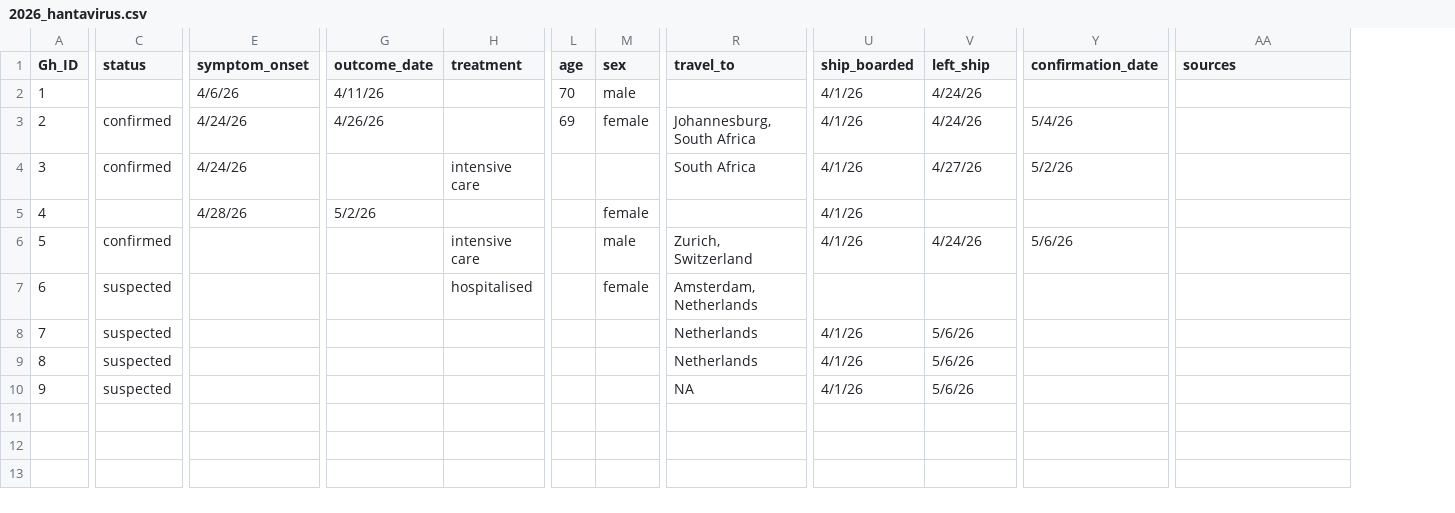
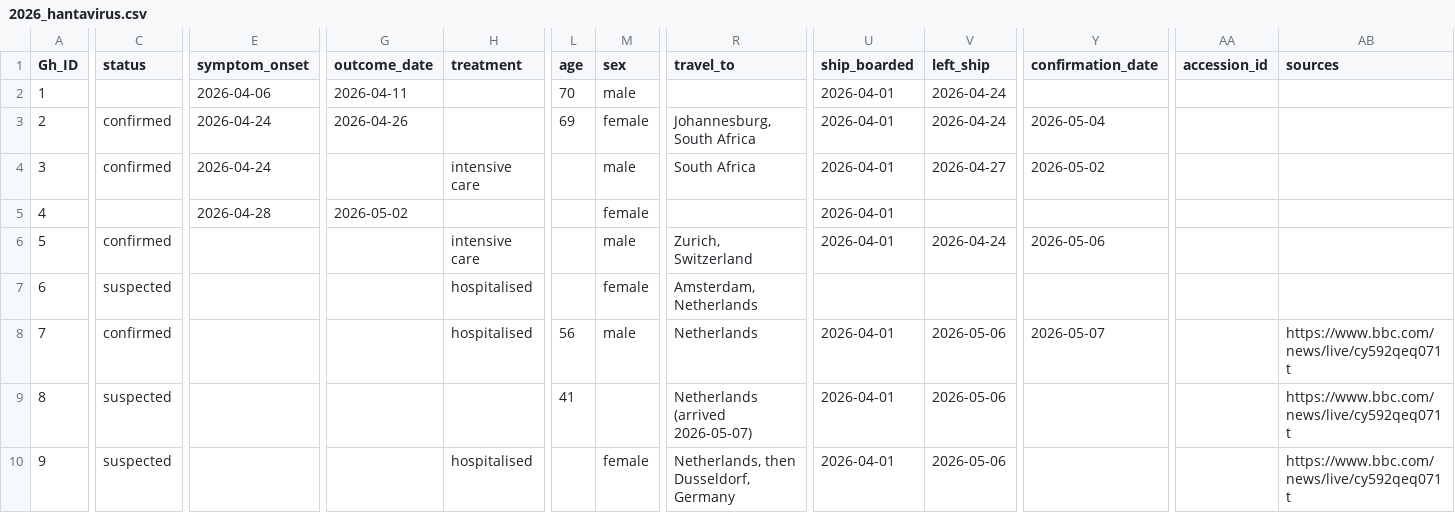
Before and after one commit to genomicepi/Hondius_hantavirus_h2026, a CSV file: data/2026_hantavirus.csv, drawn as a sheet; only a part is shown, gaps mark what is left out; addresses are those after the commit; the diff covers the shown part only; the diff names each change by its address in the sheet, - before the commit and + after, or states it on an @@ line.

Commit message:
added some details on three evacuated passengers

```diff
--- a/data/2026_hantavirus.csv
+++ b/data/2026_hantavirus.csv
+column AA (accession_id), empty
-E2 (symptom_onset): 4/6/26
+E2 (symptom_onset): 2026-04-06
-G2 (outcome_date): 4/11/26
+G2 (outcome_date): 2026-04-11
-U2:U6 (ship_boarded): 4/1/26
+U2:U6 (ship_boarded): 2026-04-01
-V2:V3 (left_ship): 4/24/26
+V2:V3 (left_ship): 2026-04-24
-E3:E4 (symptom_onset): 4/24/26
+E3:E4 (symptom_onset): 2026-04-24
-G3 (outcome_date): 4/26/26
+G3 (outcome_date): 2026-04-26
-Y3 (confirmation_date): 5/4/26
+Y3 (confirmation_date): 2026-05-04
-M4 (sex): (empty)
+M4 (sex): male
-V4 (left_ship): 4/27/26
+V4 (left_ship): 2026-04-27
-Y4 (confirmation_date): 5/2/26
+Y4 (confirmation_date): 2026-05-02
-E5 (symptom_onset): 4/28/26
+E5 (symptom_onset): 2026-04-28
-G5 (outcome_date): 5/2/26
+G5 (outcome_date): 2026-05-02
-V6 (left_ship): 4/24/26
+V6 (left_ship): 2026-04-24
-Y6 (confirmation_date): 5/6/26
+Y6 (confirmation_date): 2026-05-06
-C8 (status): suspected
+C8 (status): confirmed
-H8 (treatment): (empty)
+H8 (treatment): hospitalised
-L8 (age): (empty)
+L8 (age): 56
-M8 (sex): (empty)
+M8 (sex): male
-U8:U10 (ship_boarded): 4/1/26
+U8:U10 (ship_boarded): 2026-04-01
-V8:V10 (left_ship): 5/6/26
+V8:V10 (left_ship): 2026-05-06
-Y8 (confirmation_date): (empty)
+Y8 (confirmation_date): 2026-05-07
-AB8:AB10 (sources): (empty)
+AB8:AB10 (sources): https://www.bbc.com/news/live/cy592qeq071t
-L9 (age): (empty)
+L9 (age): 41
-R9 (travel_to): Netherlands
+R9 (travel_to): Netherlands (arrived 2026-05-07)
-H10 (treatment): (empty)
+H10 (treatment): hospitalised
-M10 (sex): (empty)
+M10 (sex): female
-R10 (travel_to): NA
+R10 (travel_to): Netherlands, then Dusseldorf, Germany
```
Also changed, not shown: 5 edited cells elsewhere in this file.
